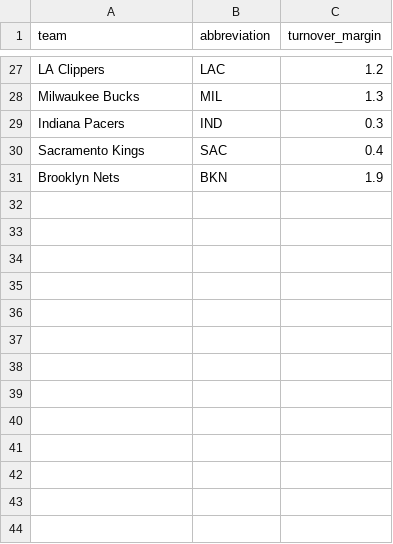
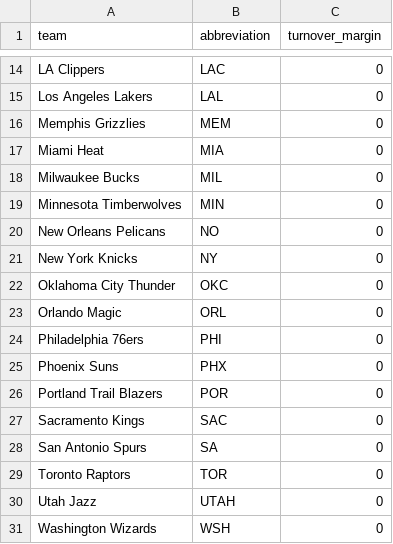
Before and after one commit to ceddto100/Kelly-s-Criterion-calculator, a CSV file: frontend/public/stats/nba/turnover_margin.csv, drawn as a sheet; only a part is shown, gaps mark what is left out; the diff covers the shown part only.

```diff
--- a/frontend/public/stats/nba/turnover_margin.csv
+++ b/frontend/public/stats/nba/turnover_margin.csv
@@ -27,5 +14,18 @@
-"LA Clippers","LAC",1.2
-"Milwaukee Bucks","MIL",1.3
-"Indiana Pacers","IND",0.3
-"Sacramento Kings","SAC",0.4
-"Brooklyn Nets","BKN",1.9
+LA Clippers,LAC,0
+Los Angeles Lakers,LAL,0
+Memphis Grizzlies,MEM,0
+Miami Heat,MIA,0
+Milwaukee Bucks,MIL,0
+Minnesota Timberwolves,MIN,0
+New Orleans Pelicans,NO,0
+New York Knicks,NY,0
+Oklahoma City Thunder,OKC,0
+Orlando Magic,ORL,0
+Philadelphia 76ers,PHI,0
+Phoenix Suns,PHX,0
+Portland Trail Blazers,POR,0
+Sacramento Kings,SAC,0
+San Antonio Spurs,SA,0
+Toronto Raptors,TOR,0
+Utah Jazz,UTAH,0
+Washington Wizards,WSH,0
```
Also changed, not shown: 8 added rows, 21 removed rows and 4 edited cells elsewhere in this file, frontend/public/stats/nba/allowed.csv, frontend/public/stats/nba/rebound_margin.csv, 20 other files.
